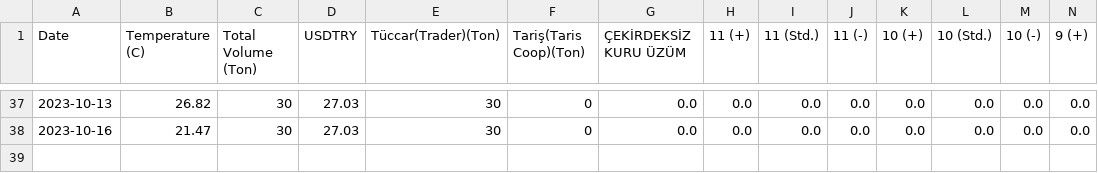
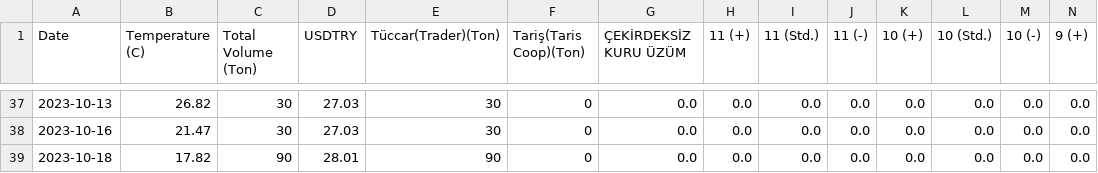
Before and after one commit to alperade/data-raisin-price-analysis, a CSV file: raisin_data.csv, drawn as a sheet; only a part is shown, gaps mark what is left out; rows hold the shown columns only; the diff names each change by its address in the sheet, - before the commit and + after, or states it on an @@ line.

Commit message:
New data for 10/18

```diff
--- a/raisin_data.csv
+++ b/raisin_data.csv
+row 39: 2023-10-18 | 17.82 | 90 | 28.01 | 90 | 0 | 0.0 | 0.0 | 0.0 | 0.0 | 0.0 | 0.0 | 0.0 | 0.0
```
Also changed, not shown: 1 other file.
